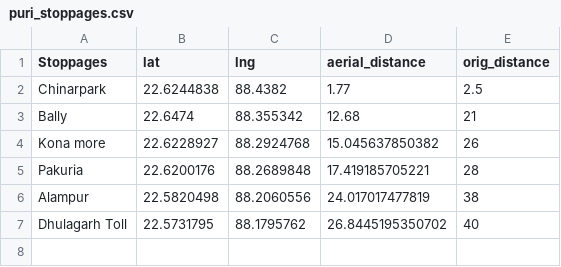
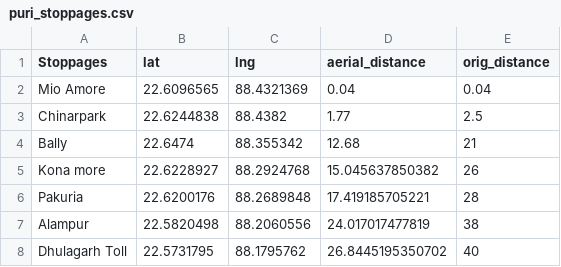
Before and after one commit to santattech/location_tracker_app, a CSV file: lib/puri_stoppages.csv, drawn as a sheet; the diff names each change by its address in the sheet, - before the commit and + after, or states it on an @@ line.

Commit message:
feat: show the current aerial distance from home

```diff
--- a/lib/puri_stoppages.csv
+++ b/lib/puri_stoppages.csv
+row 2: Mio Amore | 22.6096565 | 88.4321369 | 0.04 | 0.04
```
Also changed, not shown: 1 other file.
